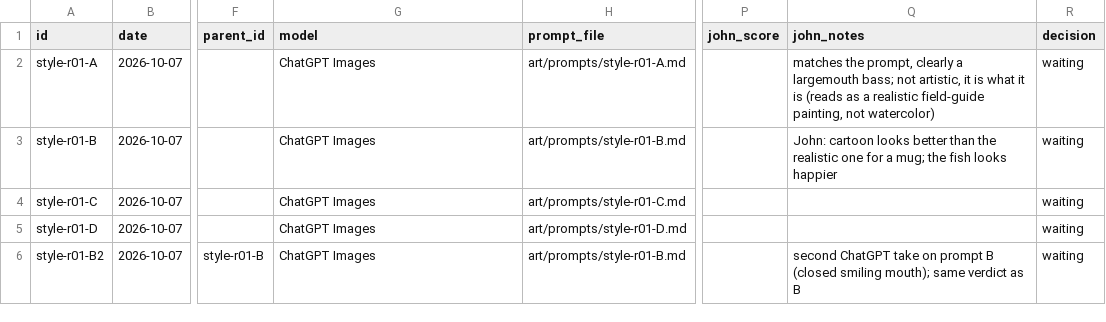
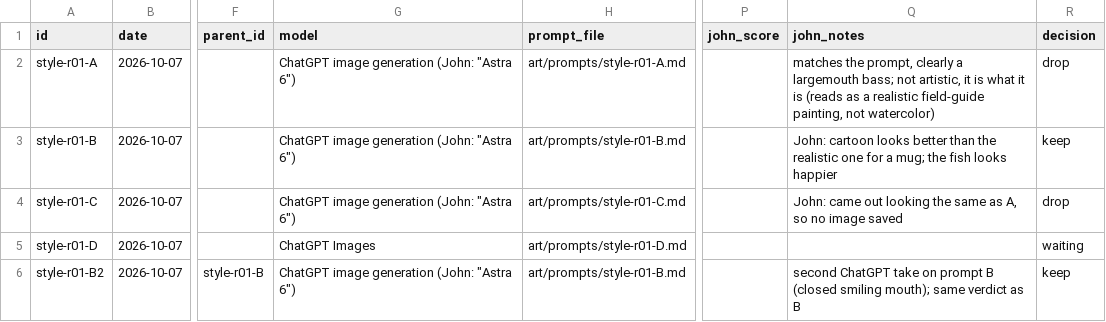
Before and after one commit to JMar323/dinner-bell-co, a CSV file: art/log.csv, drawn as a sheet; only a part is shown, gaps mark what is left out; the diff names each change by its address in the sheet, - before the commit and + after, or states it on an @@ line.

```diff
--- a/art/log.csv
+++ b/art/log.csv
-G2:G4 (model): ChatGPT Images
+G2:G4 (model): ChatGPT image generation (John: "Astra 6")
-R2 (decision): waiting
+R2 (decision): drop
-R3 (decision): waiting
+R3 (decision): keep
-Q4 (john_notes): (empty)
+Q4 (john_notes): John: came out looking the same as A, so no image saved
-R4 (decision): waiting
+R4 (decision): drop
-G6 (model): ChatGPT Images
+G6 (model): ChatGPT image generation (John: "Astra 6")
-R6 (decision): waiting
+R6 (decision): keep
```
